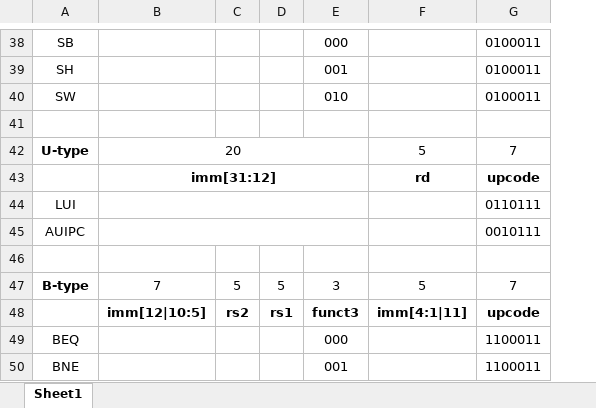
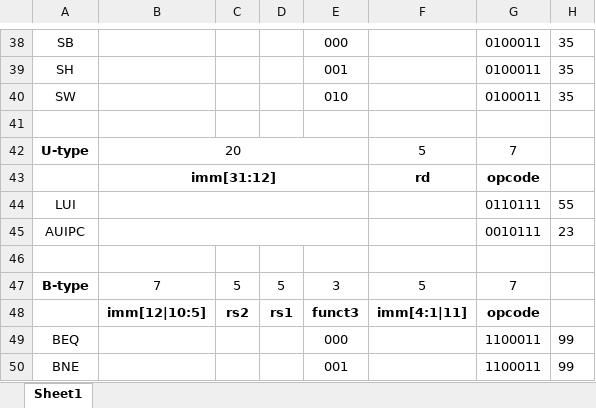
Before and after one commit to PelleSchwartz/computerarkitektur, an Excel workbook: instructions.xlsx, sheet Sheet1, drawn as a sheet; only a part is shown, gaps mark what is left out; values as stored, in another font and other column widths than the file's, no borders; charts and pictures not drawn; the diff covers the shown part only; the diff names each change by its address in the sheet, - before the commit and + after, or states it on an @@ line.

```diff
--- a/instructions.xlsx (sheet Sheet1)
+++ b/instructions.xlsx (sheet Sheet1)
+column H, rows 38-50: 35 | 35 | 35 |  |  |  | 55 | 23 |  |  |  | 99 | 99
-G43: upcode
+G43: opcode
-G48: upcode
+G48: opcode
```
Also changed, not shown: 7 edited cells and cell formats elsewhere in this sheet, charts or pictures, 1 other file.
